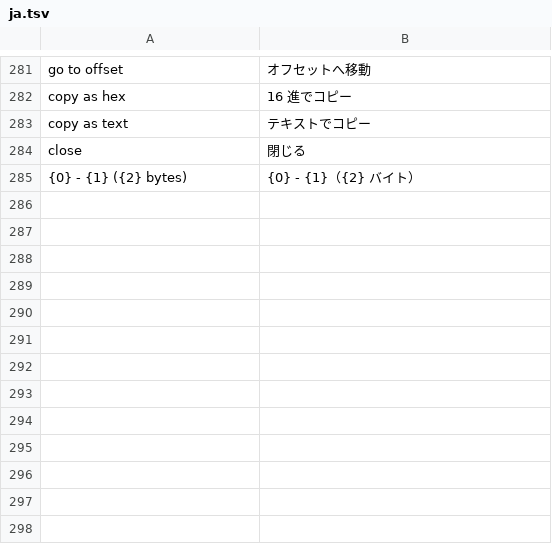
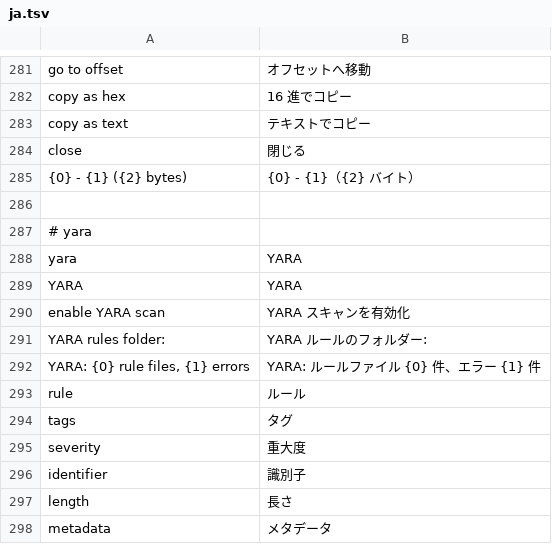
Before and after one commit to taida957789/PELens, a TSV file: crates/pelens-gui/i18n/ja.tsv, drawn as a sheet; only a part is shown, gaps mark what is left out.

```diff
--- a/crates/pelens-gui/i18n/ja.tsv
+++ b/crates/pelens-gui/i18n/ja.tsv
@@ -285 +285,14 @@ close	閉じる
 {0} - {1} ({2} bytes)	{0} - {1}（{2} バイト）
+
+# yara
+yara	YARA
+YARA	YARA
+enable YARA scan	YARA スキャンを有効化
+YARA rules folder:	YARA ルールのフォルダー:
+YARA: {0} rule files, {1} errors	YARA: ルールファイル {0} 件、エラー {1} 件
+rule	ルール
+tags	タグ
+severity	重大度
+identifier	識別子
+length	長さ
+metadata	メタデータ
```
Also changed, not shown: crates/pelens-gui/i18n/es.tsv, crates/pelens-gui/i18n/fr.tsv, 42 other files.
